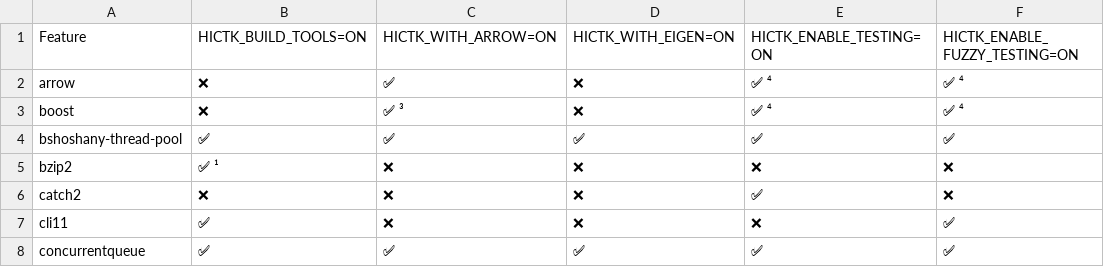
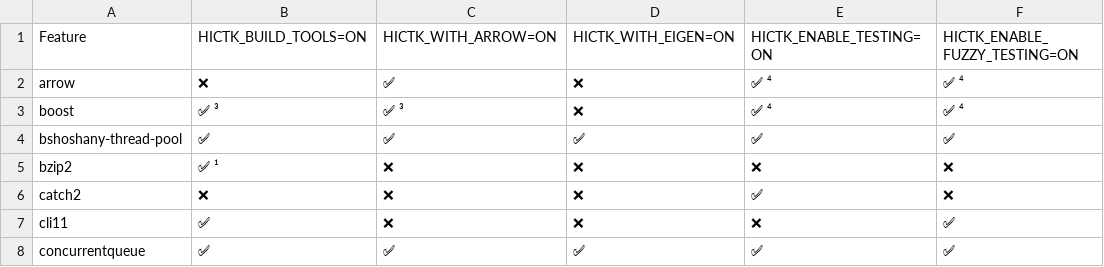
Before and after one commit to paulsengroup/hictk, a TSV file: docs/assets/dependency_matrix_utf8.tsv, drawn as a sheet; only a part is shown.

```diff
--- a/docs/assets/dependency_matrix_utf8.tsv
+++ b/docs/assets/dependency_matrix_utf8.tsv
@@ -2,3 +2,3 @@ Feature	HICTK_BUILD_TOOLS=ON	HICTK_WITH_ARROW=ON	HICTK_WITH_EIGEN=ON	HICTK_ENABL
 arrow	❌	✅	❌	✅ ⁴	✅ ⁴
-boost	❌	✅ ³	❌	✅ ⁴	✅ ⁴
+boost	✅ ³	✅ ³	❌	✅ ⁴	✅ ⁴
 bshoshany-thread-pool	✅	✅	✅	✅	✅
```
Also changed, not shown: docs/assets/dependency_matrix_ascii.tsv, 3 other files.
